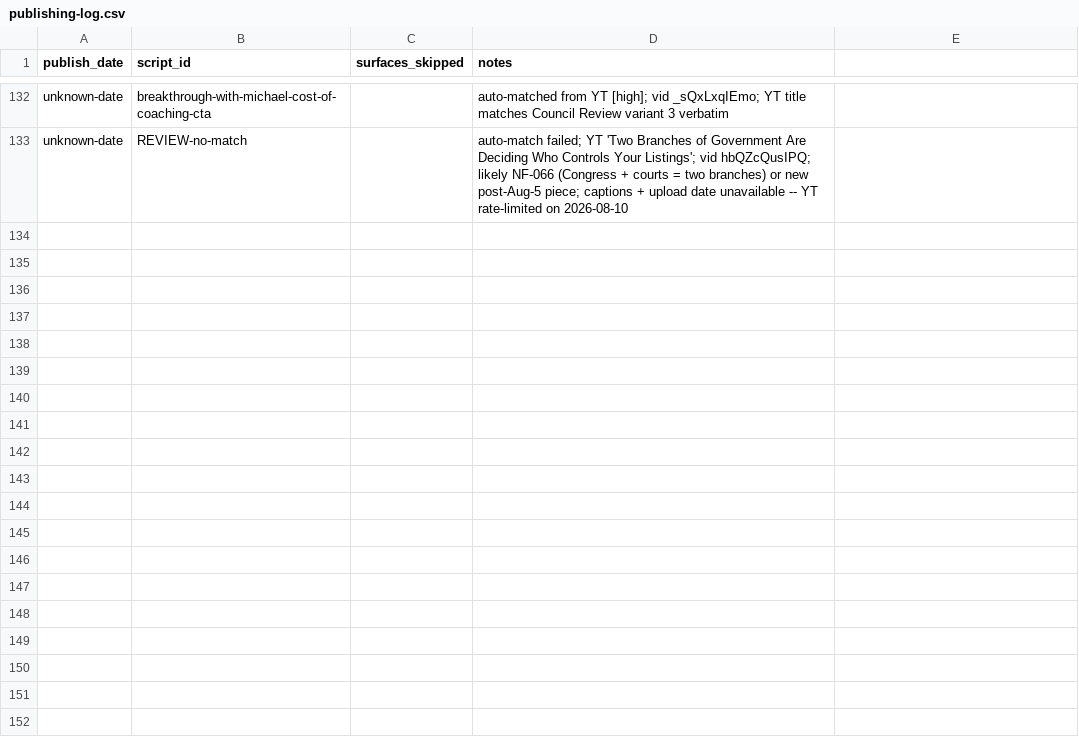
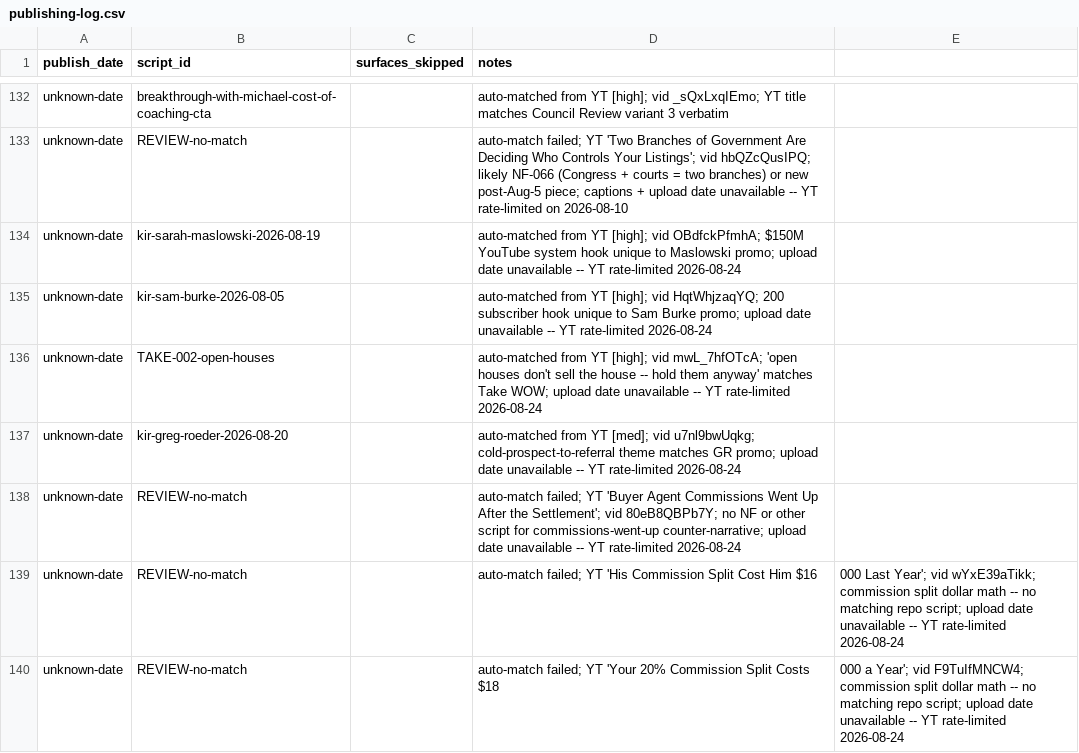
Before and after one commit to delfinparis/video-strategy-to-grow-dj-brand, a CSV file: data/publishing-log.csv, drawn as a sheet; only a part is shown, gaps mark what is left out.

```diff
--- a/data/publishing-log.csv
+++ b/data/publishing-log.csv
@@ -133 +133,8 @@ unknown-date,breakthrough-with-michael-cost-of-coaching-cta,,auto-matched from Y
 unknown-date,REVIEW-no-match,,auto-match failed; YT 'Two Branches of Government Are Deciding Who Controls Your Listings'; vid hbQZcQusIPQ; likely NF-066 (Congress + courts = two branches) or new post-Aug-5 piece; captions + upload date unavailable -- YT rate-limited on 2026-08-10
+unknown-date,kir-sarah-maslowski-2026-08-19,,auto-matched from YT [high]; vid OBdfckPfmhA; $150M YouTube system hook unique to Maslowski promo; upload date unavailable -- YT rate-limited 2026-08-24
+unknown-date,kir-sam-burke-2026-08-05,,auto-matched from YT [high]; vid HqtWhjzaqYQ; 200 subscriber hook unique to Sam Burke promo; upload date unavailable -- YT rate-limited 2026-08-24
+unknown-date,TAKE-002-open-houses,,auto-matched from YT [high]; vid mwL_7hfOTcA; 'open houses don't sell the house -- hold them anyway' matches Take WOW; upload date unavailable -- YT rate-limited 2026-08-24
+unknown-date,kir-greg-roeder-2026-08-20,,auto-matched from YT [med]; vid u7nl9bwUqkg; cold-prospect-to-referral theme matches GR promo; upload date unavailable -- YT rate-limited 2026-08-24
+unknown-date,REVIEW-no-match,,auto-match failed; YT 'Buyer Agent Commissions Went Up After the Settlement'; vid 80eB8QBPb7Y; no NF or other script for commissions-went-up counter-narrative; upload date unavailable -- YT rate-limited 2026-08-24
+unknown-date,REVIEW-no-match,,auto-match failed; YT 'His Commission Split Cost Him $16,000 Last Year'; vid wYxE39aTikk; commission split dollar math -- no matching repo script; upload date unavailable -- YT rate-limited 2026-08-24
+unknown-date,REVIEW-no-match,,auto-match failed; YT 'Your 20% Commission Split Costs $18,000 a Year'; vid F9TuIfMNCW4; commission split dollar math -- no matching repo script; upload date unavailable -- YT rate-limited 2026-08-24
```
Also changed, not shown: 9 other files.
